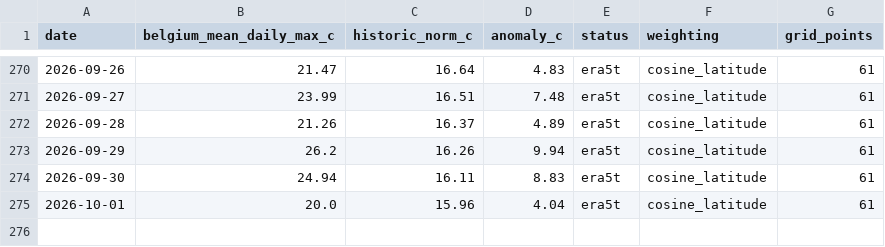
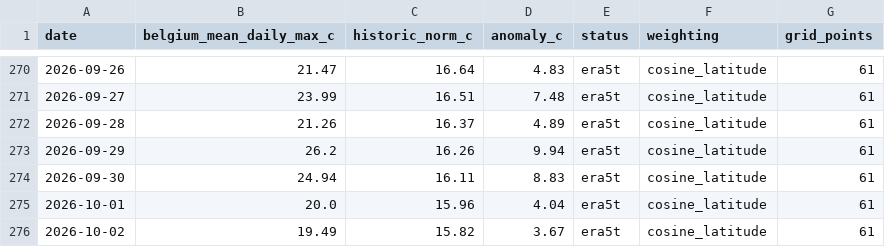
Before and after one commit to bartdeneveds-blip/belgium-national-temperature-monitor, a CSV file: data/belgium_national_temperature_anomaly_era5t.csv, drawn as a sheet; only a part is shown, gaps mark what is left out; the diff names each change by its address in the sheet, - before the commit and + after, or states it on an @@ line.

```diff
--- a/data/belgium_national_temperature_anomaly_era5t.csv
+++ b/data/belgium_national_temperature_anomaly_era5t.csv
+row 276: 2026-10-02 | 19.49 | 15.82 | 3.67 | era5t | cosine_latitude | 61
```
